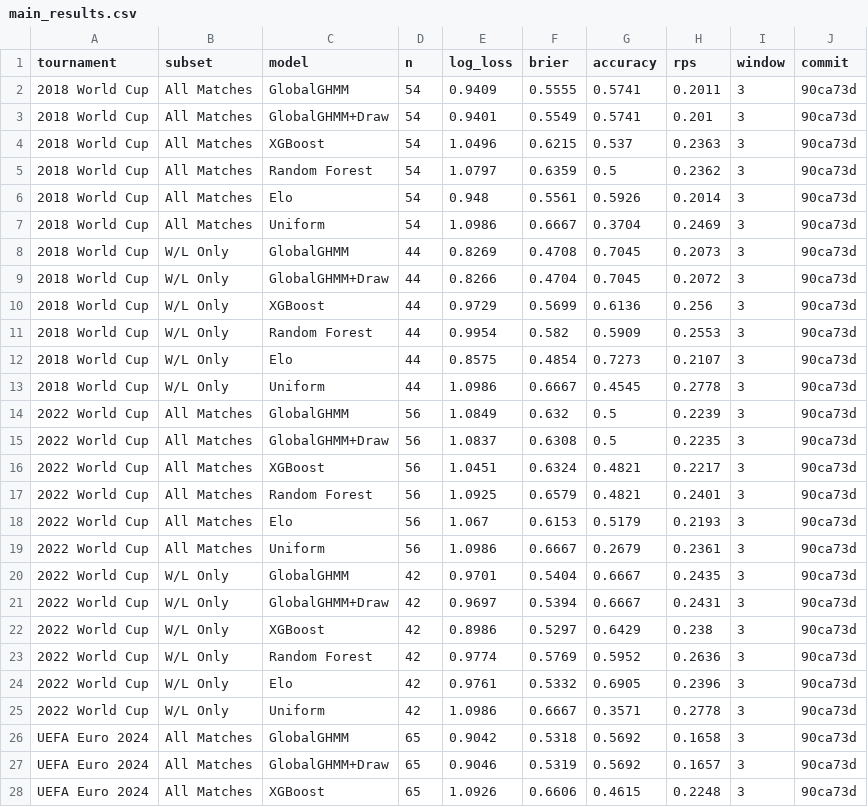
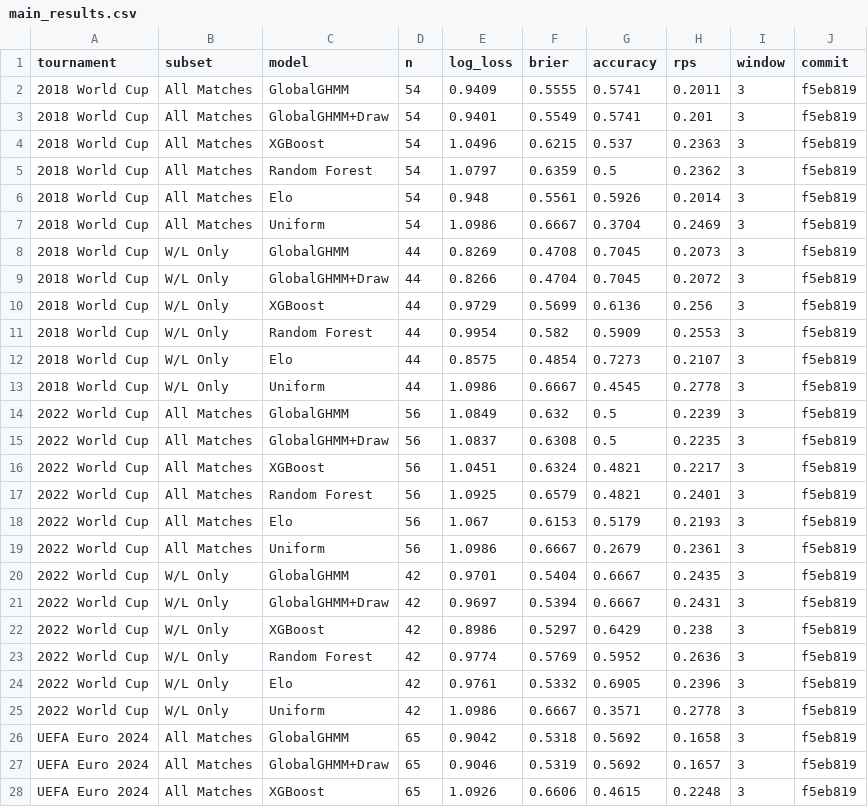
Before and after one commit to puranjayh/hmm-world-cup, a CSV file: results/main_results.csv, drawn as a sheet; only a part is shown; the diff covers the shown part only.

```diff
--- a/results/main_results.csv
+++ b/results/main_results.csv
@@ -1,28 +1,28 @@
 tournament,subset,model,n,log_loss,brier,accuracy,rps,window,commit
-2018 World Cup,All Matches,GlobalGHMM,54,0.9409,0.5555,0.5741,0.2011,3,90ca73d
-2018 World Cup,All Matches,GlobalGHMM+Draw,54,0.9401,0.5549,0.5741,0.201,3,90ca73d
-2018 World Cup,All Matches,XGBoost,54,1.0496,0.6215,0.537,0.2363,3,90ca73d
-2018 World Cup,All Matches,Random Forest,54,1.0797,0.6359,0.5,0.2362,3,90ca73d
-2018 World Cup,All Matches,Elo,54,0.948,0.5561,0.5926,0.2014,3,90ca73d
-2018 World Cup,All Matches,Uniform,54,1.0986,0.6667,0.3704,0.2469,3,90ca73d
-2018 World Cup,W/L Only,GlobalGHMM,44,0.8269,0.4708,0.7045,0.2073,3,90ca73d
-2018 World Cup,W/L Only,GlobalGHMM+Draw,44,0.8266,0.4704,0.7045,0.2072,3,90ca73d
-2018 World Cup,W/L Only,XGBoost,44,0.9729,0.5699,0.6136,0.256,3,90ca73d
-2018 World Cup,W/L Only,Random Forest,44,0.9954,0.582,0.5909,0.2553,3,90ca73d
-2018 World Cup,W/L Only,Elo,44,0.8575,0.4854,0.7273,0.2107,3,90ca73d
-2018 World Cup,W/L Only,Uniform,44,1.0986,0.6667,0.4545,0.2778,3,90ca73d
-2022 World Cup,All Matches,GlobalGHMM,56,1.0849,0.632,0.5,0.2239,3,90ca73d
-2022 World Cup,All Matches,GlobalGHMM+Draw,56,1.0837,0.6308,0.5,0.2235,3,90ca73d
-2022 World Cup,All Matches,XGBoost,56,1.0451,0.6324,0.4821,0.2217,3,90ca73d
-2022 World Cup,All Matches,Random Forest,56,1.0925,0.6579,0.4821,0.2401,3,90ca73d
-2022 World Cup,All Matches,Elo,56,1.067,0.6153,0.5179,0.2193,3,90ca73d
-2022 World Cup,All Matches,Uniform,56,1.0986,0.6667,0.2679,0.2361,3,90ca73d
-2022 World Cup,W/L Only,GlobalGHMM,42,0.9701,0.5404,0.6667,0.2435,3,90ca73d
-2022 World Cup,W/L Only,GlobalGHMM+Draw,42,0.9697,0.5394,0.6667,0.2431,3,90ca73d
-2022 World Cup,W/L Only,XGBoost,42,0.8986,0.5297,0.6429,0.238,3,90ca73d
-2022 World Cup,W/L Only,Random Forest,42,0.9774,0.5769,0.5952,0.2636,3,90ca73d
-2022 World Cup,W/L Only,Elo,42,0.9761,0.5332,0.6905,0.2396,3,90ca73d
-2022 World Cup,W/L Only,Uniform,42,1.0986,0.6667,0.3571,0.2778,3,90ca73d
-UEFA Euro 2024,All Matches,GlobalGHMM,65,0.9042,0.5318,0.5692,0.1658,3,90ca73d
-UEFA Euro 2024,All Matches,GlobalGHMM+Draw,65,0.9046,0.5319,0.5692,0.1657,3,90ca73d
-UEFA Euro 2024,All Matches,XGBoost,65,1.0926,0.6606,0.4615,0.2248,3,90ca73d
+2018 World Cup,All Matches,GlobalGHMM,54,0.9409,0.5555,0.5741,0.2011,3,f5eb819
+2018 World Cup,All Matches,GlobalGHMM+Draw,54,0.9401,0.5549,0.5741,0.201,3,f5eb819
+2018 World Cup,All Matches,XGBoost,54,1.0496,0.6215,0.537,0.2363,3,f5eb819
+2018 World Cup,All Matches,Random Forest,54,1.0797,0.6359,0.5,0.2362,3,f5eb819
+2018 World Cup,All Matches,Elo,54,0.948,0.5561,0.5926,0.2014,3,f5eb819
+2018 World Cup,All Matches,Uniform,54,1.0986,0.6667,0.3704,0.2469,3,f5eb819
+2018 World Cup,W/L Only,GlobalGHMM,44,0.8269,0.4708,0.7045,0.2073,3,f5eb819
+2018 World Cup,W/L Only,GlobalGHMM+Draw,44,0.8266,0.4704,0.7045,0.2072,3,f5eb819
+2018 World Cup,W/L Only,XGBoost,44,0.9729,0.5699,0.6136,0.256,3,f5eb819
+2018 World Cup,W/L Only,Random Forest,44,0.9954,0.582,0.5909,0.2553,3,f5eb819
+2018 World Cup,W/L Only,Elo,44,0.8575,0.4854,0.7273,0.2107,3,f5eb819
+2018 World Cup,W/L Only,Uniform,44,1.0986,0.6667,0.4545,0.2778,3,f5eb819
+2022 World Cup,All Matches,GlobalGHMM,56,1.0849,0.632,0.5,0.2239,3,f5eb819
+2022 World Cup,All Matches,GlobalGHMM+Draw,56,1.0837,0.6308,0.5,0.2235,3,f5eb819
+2022 World Cup,All Matches,XGBoost,56,1.0451,0.6324,0.4821,0.2217,3,f5eb819
+2022 World Cup,All Matches,Random Forest,56,1.0925,0.6579,0.4821,0.2401,3,f5eb819
+2022 World Cup,All Matches,Elo,56,1.067,0.6153,0.5179,0.2193,3,f5eb819
+2022 World Cup,All Matches,Uniform,56,1.0986,0.6667,0.2679,0.2361,3,f5eb819
+2022 World Cup,W/L Only,GlobalGHMM,42,0.9701,0.5404,0.6667,0.2435,3,f5eb819
+2022 World Cup,W/L Only,GlobalGHMM+Draw,42,0.9697,0.5394,0.6667,0.2431,3,f5eb819
+2022 World Cup,W/L Only,XGBoost,42,0.8986,0.5297,0.6429,0.238,3,f5eb819
+2022 World Cup,W/L Only,Random Forest,42,0.9774,0.5769,0.5952,0.2636,3,f5eb819
+2022 World Cup,W/L Only,Elo,42,0.9761,0.5332,0.6905,0.2396,3,f5eb819
+2022 World Cup,W/L Only,Uniform,42,1.0986,0.6667,0.3571,0.2778,3,f5eb819
+UEFA Euro 2024,All Matches,GlobalGHMM,65,0.9042,0.5318,0.5692,0.1658,3,f5eb819
+UEFA Euro 2024,All Matches,GlobalGHMM+Draw,65,0.9046,0.5319,0.5692,0.1657,3,f5eb819
+UEFA Euro 2024,All Matches,XGBoost,65,1.0926,0.6606,0.4615,0.2248,3,f5eb819
```
Also changed, not shown: 21 edited cells elsewhere in this file, results/confidence_gating.csv, results/state_means.csv, 8 other files.
